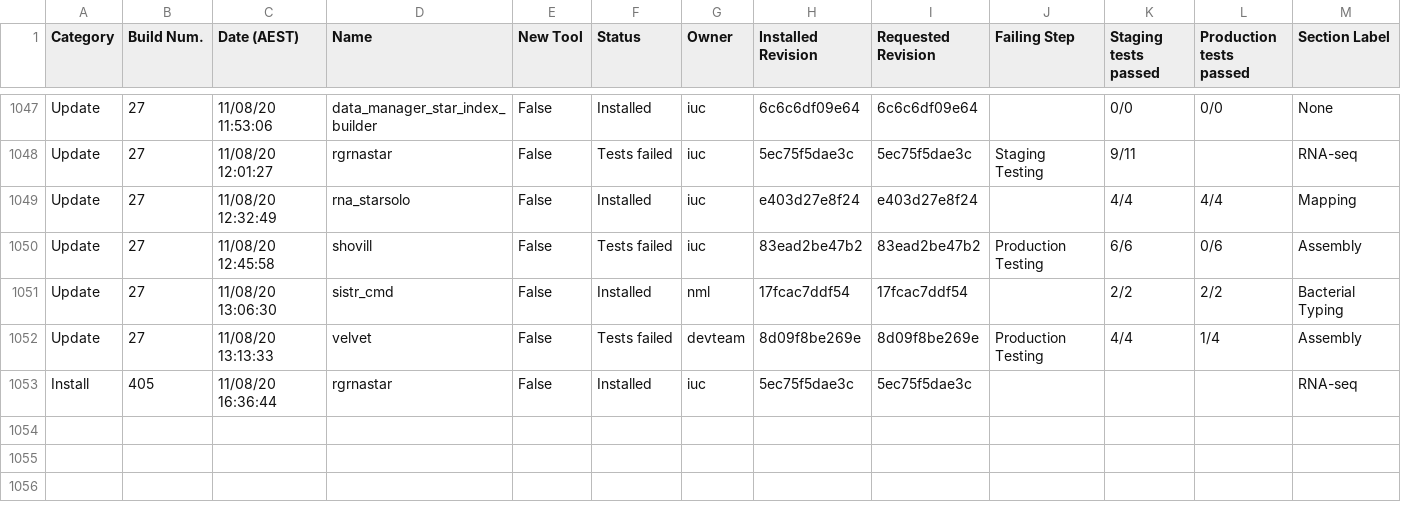
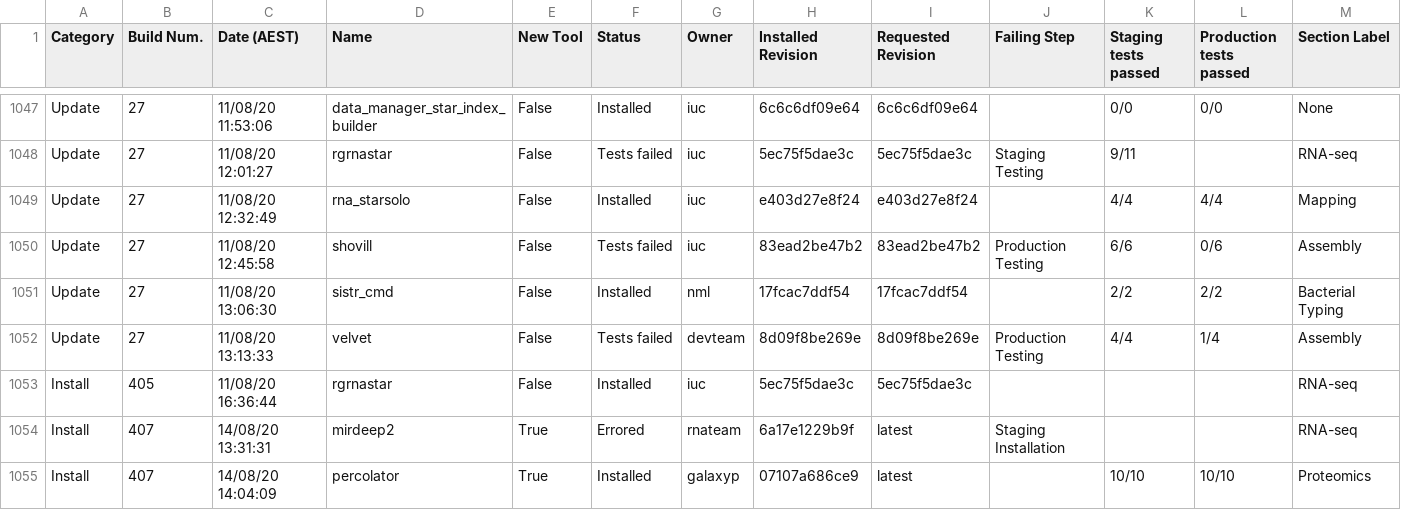
Before and after one commit to usegalaxy-au/usegalaxy-au-tools, a TSV file: automated_tool_installation_log.tsv, drawn as a sheet; only a part is shown, gaps mark what is left out; rows hold the shown columns only; the diff names each change by its address in the sheet, - before the commit and + after, or states it on an @@ line.

Commit message:
Jenkins install build 407.

```diff
--- a/automated_tool_installation_log.tsv
+++ b/automated_tool_installation_log.tsv
+row 1054: Install | 407 | 14/08/20 13:31:31 | mirdeep2 | True | Errored | rnateam | 6a17e1229b9f | latest | Staging Installation |  |  | RNA-seq
+row 1055: Install | 407 | 14/08/20 14:04:09 | percolator | True | Installed | galaxyp | 07107a686ce9 | latest |  | 10/10 | 10/10 | Proteomics
```
Also changed, not shown: 18 other files.
